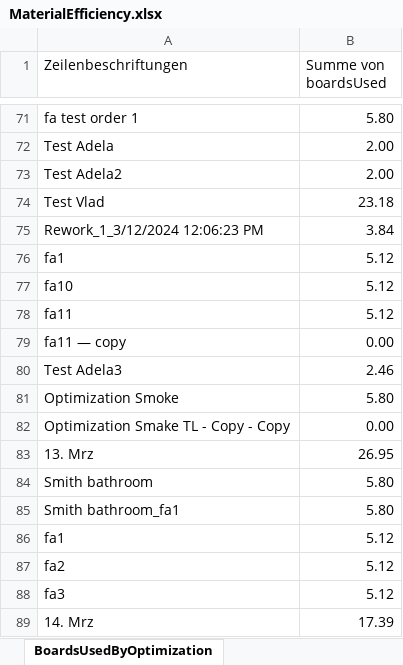
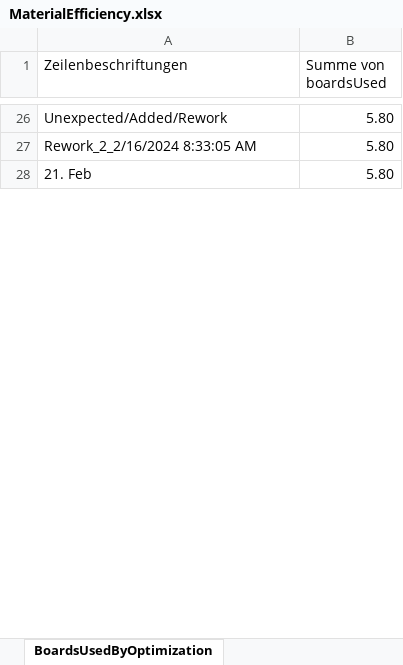
Before and after one commit to HomagGroup/HOMAG-Connect, an Excel workbook: Applications/IntelliDivide/Samples/Statistics/Material/Excel/MaterialEfficiency.xlsx, sheet BoardsUsedByOptimization, drawn as a sheet; only a part is shown, gaps mark what is left out; values as stored, in another font and other column widths than the file's, no borders; charts and pictures not drawn; removed rows and columns are numbered as before the commit, all else as after; the diff covers the shown part only; the diff names each change by its address in the sheet, - before the commit and + after, or states it on an @@ line.

```diff
--- a/Applications/IntelliDivide/Samples/Statistics/Material/Excel/MaterialEfficiency.xlsx (sheet BoardsUsedByOptimization)
+++ b/Applications/IntelliDivide/Samples/Statistics/Material/Excel/MaterialEfficiency.xlsx (sheet BoardsUsedByOptimization)
-A26 (Zeilenbeschriftungen): fa test order 1
+A26 (Zeilenbeschriftungen): Unexpected/Added/Rework
-row 72: Test Adela | 2.00
-row 73: Test Adela2 | 2.00
-row 74: Test Vlad | 23.18
-row 75: Rework_1_3/12/2024 12:06:23 PM | 3.84
-row 76: fa1 | 5.12
-row 77: fa10 | 5.12
-row 78: fa11 | 5.12
-row 79: fa11 — copy | 0.00
-row 80: Test Adela3 | 2.46
-A27 (Zeilenbeschriftungen): Optimization Smoke
+A27 (Zeilenbeschriftungen): Rework_2_2/16/2024 8:33:05 AM
-row 82: Optimization Smake TL - Copy - Copy | 0.00
-row 83: 13. Mrz | 26.95
-row 84: Smith bathroom | 5.80
-A28 (Zeilenbeschriftungen): Smith bathroom_fa1
+A28 (Zeilenbeschriftungen): 21. Feb
-row 86: fa1 | 5.12
-row 87: fa2 | 5.12
-row 88: fa3 | 5.12
-row 89: 14. Mrz | 17.39
```
Also changed, not shown: 19 added rows, 74 removed rows and 7 edited cells elsewhere in this sheet, sheet Source, sheet OffcutGrowthByOptimization, sheet PartsByMaterialCode, sheet OffcutsGrowthByMaterialCode, sheet OffcutGrowthOverTime, sheet OffcutTotalGrowth, charts or pictures.
